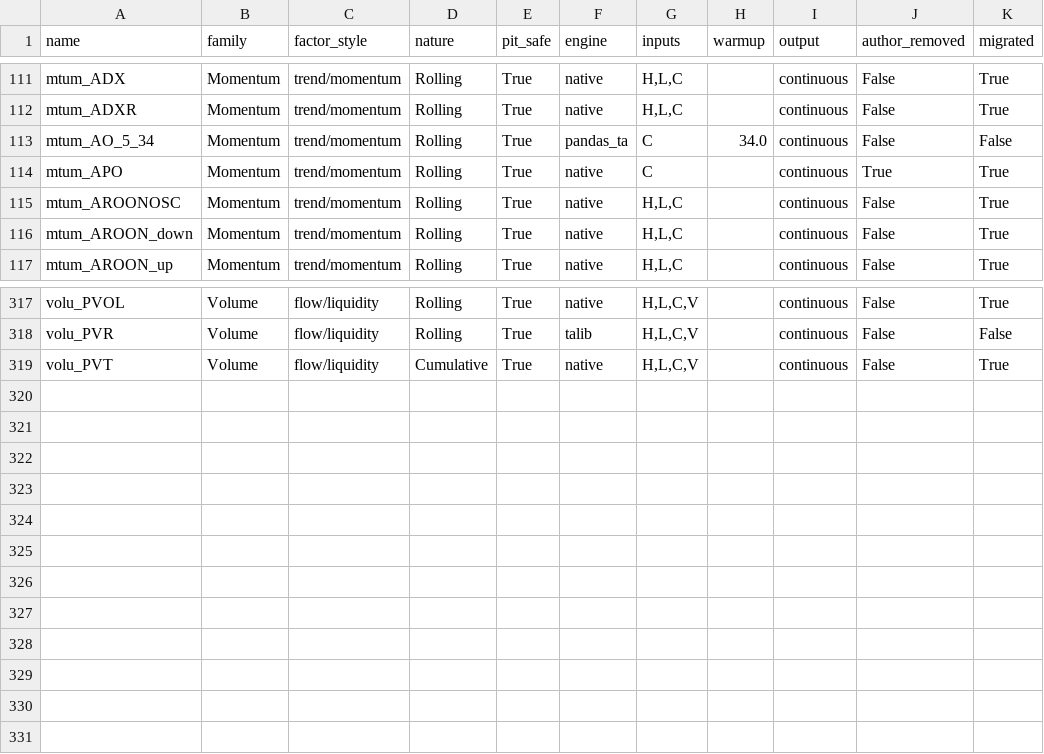
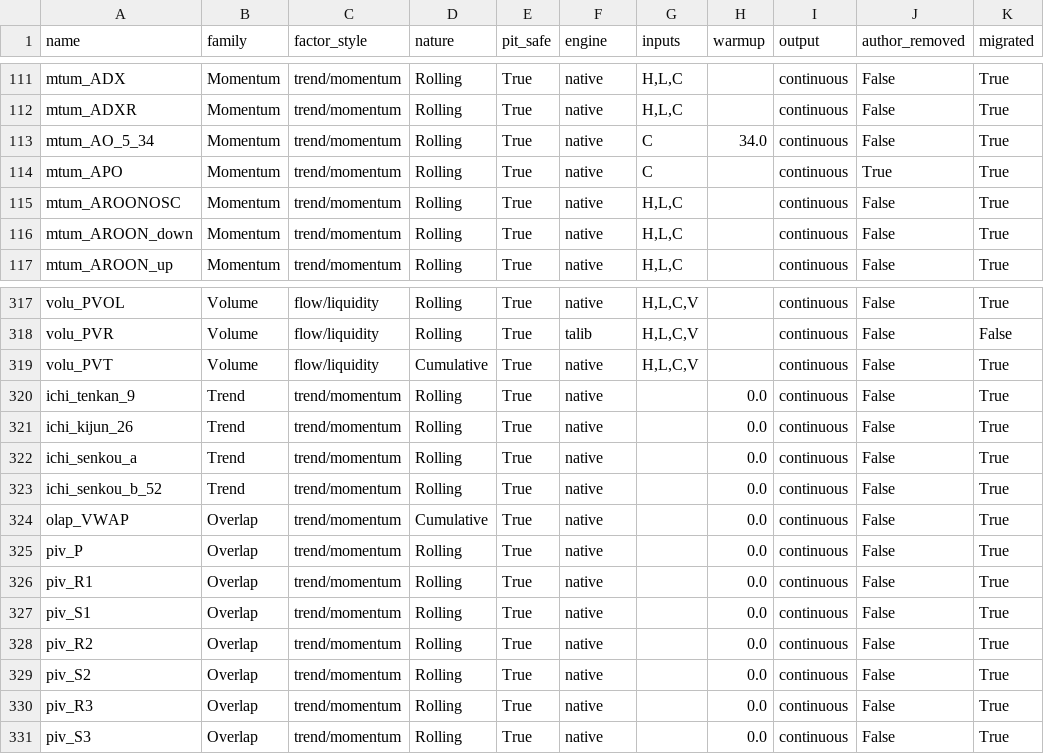
Before and after one commit to Leci37/TensorFlow-stocks-prediction-Machine-learning-RealTime, a CSV file: puretrade/src/puretrade/data/catalog.csv, drawn as a sheet; only a part is shown, gaps mark what is left out.

```diff
--- a/puretrade/src/puretrade/data/catalog.csv
+++ b/puretrade/src/puretrade/data/catalog.csv
@@ -112,3 +112,3 @@ mtum_ADX,Momentum,trend/momentum,Rolling,True,native,"H,L,C",,continuous,False,T
 mtum_ADXR,Momentum,trend/momentum,Rolling,True,native,"H,L,C",,continuous,False,True
-mtum_AO_5_34,Momentum,trend/momentum,Rolling,True,pandas_ta,C,34.0,continuous,False,False
+mtum_AO_5_34,Momentum,trend/momentum,Rolling,True,native,C,34.0,continuous,False,True
 mtum_APO,Momentum,trend/momentum,Rolling,True,native,C,,continuous,True,True
@@ -319 +319,13 @@ volu_PVR,Volume,flow/liquidity,Rolling,True,talib,"H,L,C,V",,continuous,False,Fa
 volu_PVT,Volume,flow/liquidity,Cumulative,True,native,"H,L,C,V",,continuous,False,True
+ichi_tenkan_9,Trend,trend/momentum,Rolling,True,native,,0.0,continuous,False,True
+ichi_kijun_26,Trend,trend/momentum,Rolling,True,native,,0.0,continuous,False,True
+ichi_senkou_a,Trend,trend/momentum,Rolling,True,native,,0.0,continuous,False,True
+ichi_senkou_b_52,Trend,trend/momentum,Rolling,True,native,,0.0,continuous,False,True
+olap_VWAP,Overlap,trend/momentum,Cumulative,True,native,,0.0,continuous,False,True
+piv_P,Overlap,trend/momentum,Rolling,True,native,,0.0,continuous,False,True
+piv_R1,Overlap,trend/momentum,Rolling,True,native,,0.0,continuous,False,True
+piv_S1,Overlap,trend/momentum,Rolling,True,native,,0.0,continuous,False,True
+piv_R2,Overlap,trend/momentum,Rolling,True,native,,0.0,continuous,False,True
+piv_S2,Overlap,trend/momentum,Rolling,True,native,,0.0,continuous,False,True
+piv_R3,Overlap,trend/momentum,Rolling,True,native,,0.0,continuous,False,True
+piv_S3,Overlap,trend/momentum,Rolling,True,native,,0.0,continuous,False,True
```
Also changed, not shown: 5 other files.
